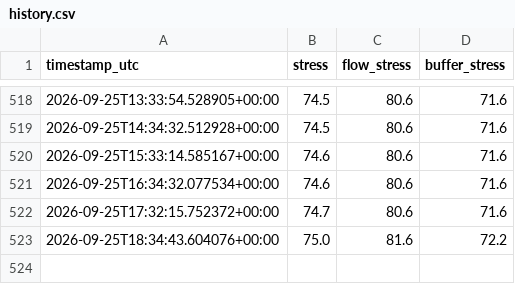
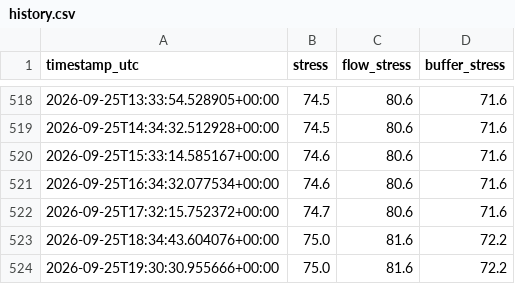
Before and after one commit to zineeeeeeeda/zineeeeeeeda, a CSV file: data/history.csv, drawn as a sheet; only a part is shown, gaps mark what is left out; the diff names each change by its address in the sheet, - before the commit and + after, or states it on an @@ line.

```diff
--- a/data/history.csv
+++ b/data/history.csv
+row 524: 2026-09-25T19:30:30.955666+00:00 | 75.0 | 81.6 | 72.2
```
Also changed, not shown: 1 other file.
